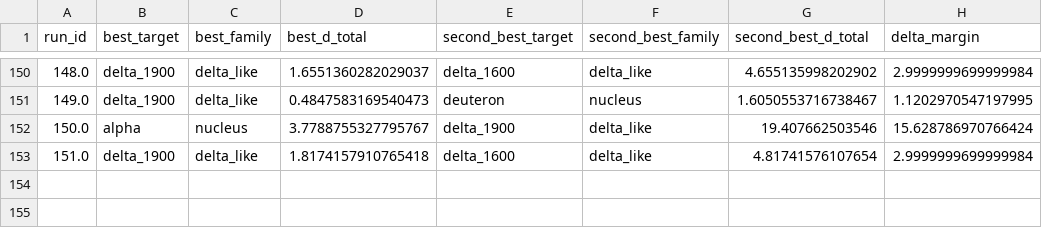
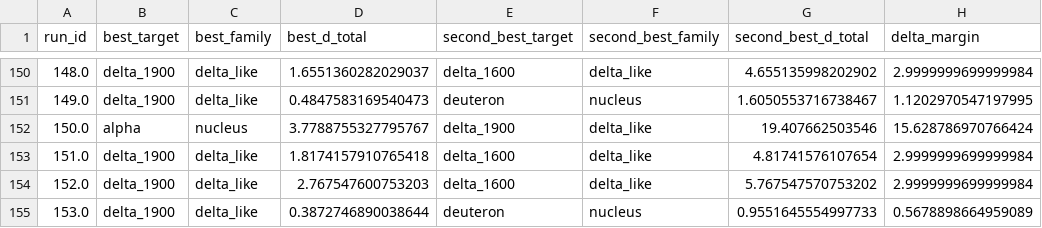
Before and after one commit to cesaragostino/doft-study05-internal-string-layers-below-quark, a CSV file: data/processed/digest/ola1/best_match_per_run.csv, drawn as a sheet; only a part is shown, gaps mark what is left out.

```diff
--- a/data/processed/digest/ola1/best_match_per_run.csv
+++ b/data/processed/digest/ola1/best_match_per_run.csv
@@ -153 +153,3 @@ run_id,best_target,best_family,best_d_total,second_best_target,second_best_famil
 151.0,delta_1900,delta_like,1.8174157910765418,delta_1600,delta_like,4.81741576107654,2.9999999699999984
+152.0,delta_1900,delta_like,2.767547600753203,delta_1600,delta_like,5.767547570753202,2.9999999699999984
+153.0,delta_1900,delta_like,0.3872746890038644,deuteron,nucleus,0.9551645554997733,0.5678898664959089
```
Also changed, not shown: data/processed/ola1/best_match_per_run.csv, data/processed/ola1/blocks/baryon_candidates.csv, 9 other files.
